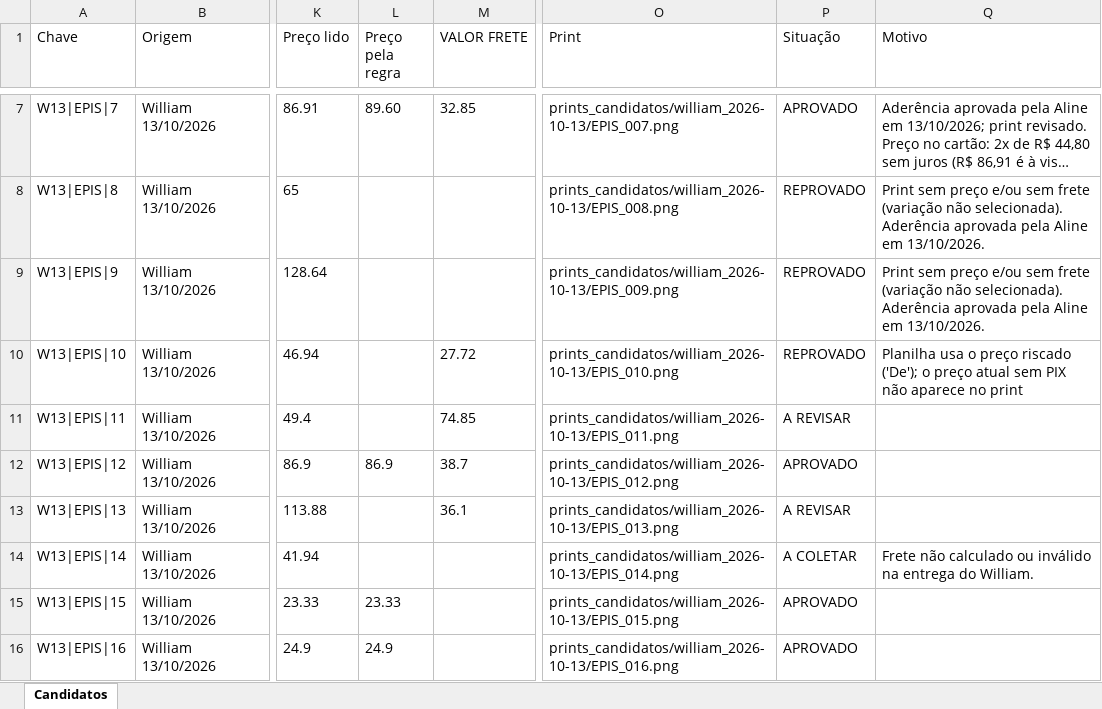
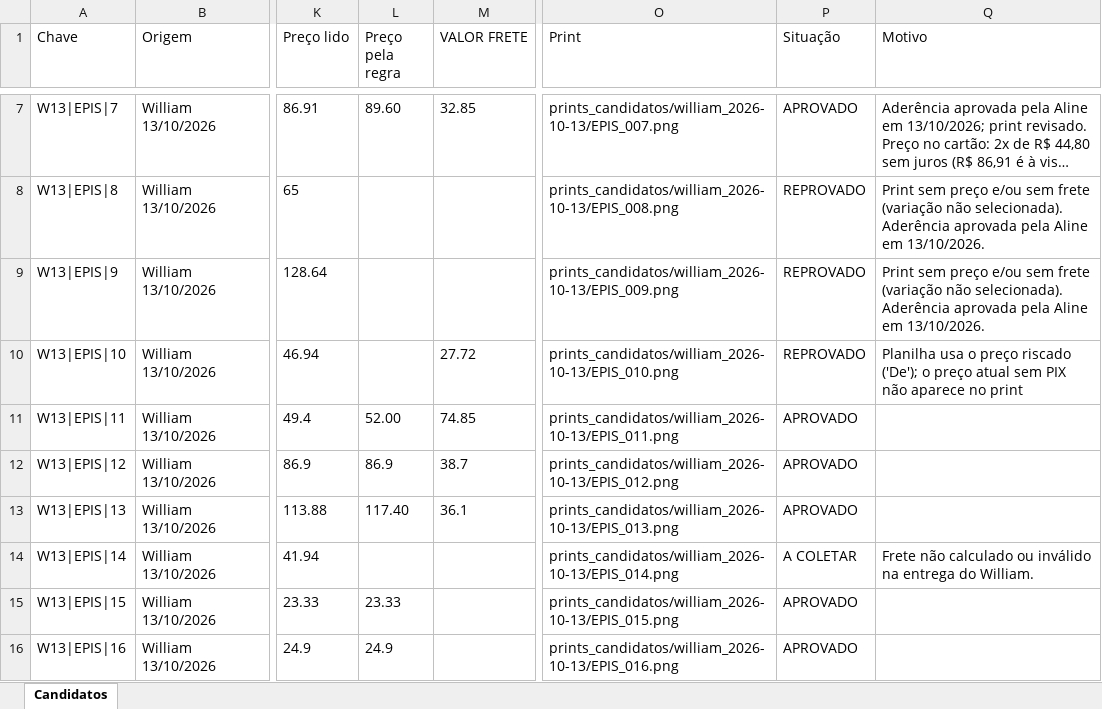
Before and after one commit to TamirysOliveira/fgv-fnde-centro-oeste, an Excel workbook: _historico/merge/candidatos.xlsx, sheet Candidatos, drawn as a sheet; only a part is shown, gaps mark what is left out; long unchanged cells end in …; values as stored, in another font and other column widths than the file's, no borders; the diff covers the shown part only; the diff names each change by its address in the sheet, - before the commit and + after, or states it on an @@ line.

```diff
--- a/_historico/merge/candidatos.xlsx (sheet Candidatos)
+++ b/_historico/merge/candidatos.xlsx (sheet Candidatos)
-L11 (Preço pela regra): (empty)
+L11 (Preço pela regra): 52.00
-P11 (Situação): A REVISAR
+P11 (Situação): APROVADO
-L13 (Preço pela regra): (empty)
+L13 (Preço pela regra): 117.40
-P13 (Situação): A REVISAR
+P13 (Situação): APROVADO
```
Also changed, not shown: 37 edited cells elsewhere in this sheet, 1 other file.
